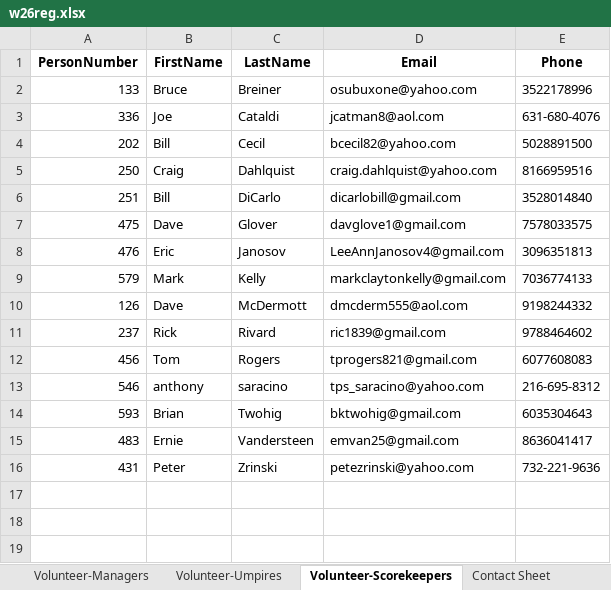
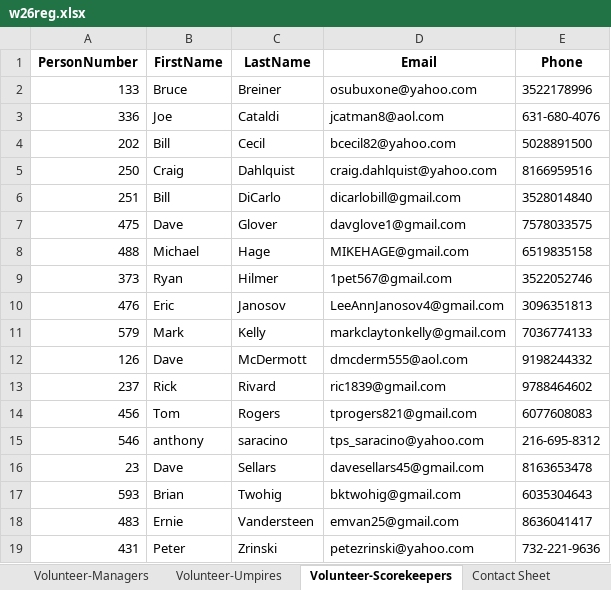
Before and after one commit to JamieHall1962/VillagesD1Softball, an Excel workbook: w26reg.xlsx, sheet Volunteer-Scorekeepers, drawn as a sheet; values as stored, in another font and other column widths than the file's, no borders; the diff names each change by its address in the sheet, - before the commit and + after, or states it on an @@ line.

```diff
--- a/w26reg.xlsx (sheet Volunteer-Scorekeepers)
+++ b/w26reg.xlsx (sheet Volunteer-Scorekeepers)
+row 8: 488 | Michael | Hage | MIKEHAGE@gmail.com | 6519835158
+row 9: 373 | Ryan | Hilmer | 1pet567@gmail.com | 3522052746
+row 16: 23 | Dave | Sellars | davesellars45@gmail.com | 8163653478
```
Also changed, not shown: sheet Raw Cleaned, sheet full_time_players, sheet Contact Sheet, sheet Volunteer-Umpires, sheet Volunteer-Managers, sheet SUB-ONLY Players, 9 other files.
